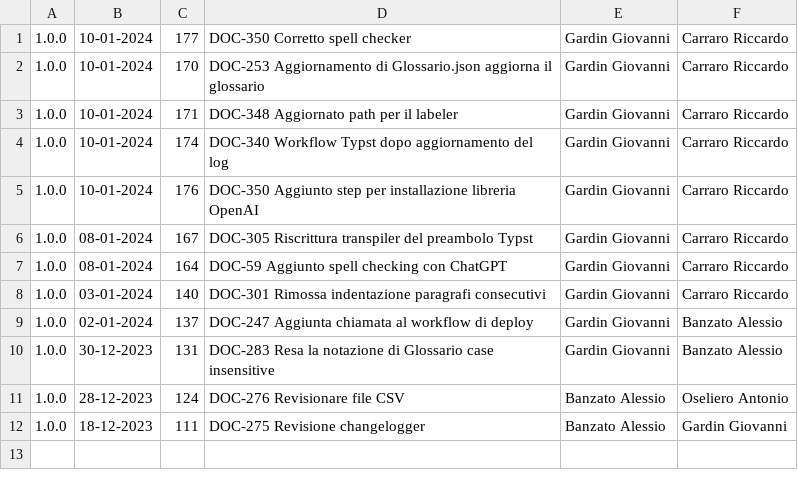
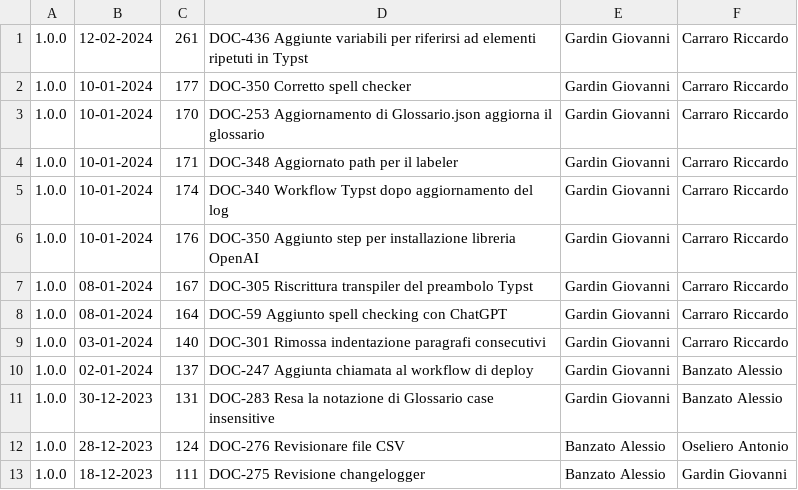
Before and after one commit to Error-418-SWE/Documenti, a CSV file: log.csv, drawn as a sheet; the diff names each change by its address in the sheet, - before the commit and + after, or states it on an @@ line.

```diff
--- a/log.csv
+++ b/log.csv
+row 1: 1.0.0 | 12-02-2024 | 261 | DOC-436 Aggiunte variabili per riferirsi ad elementi ripetuti in Typst | Gardin Giovanni | Carraro Riccardo
```
